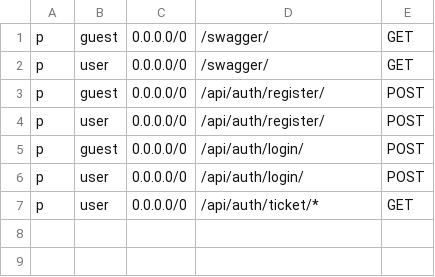
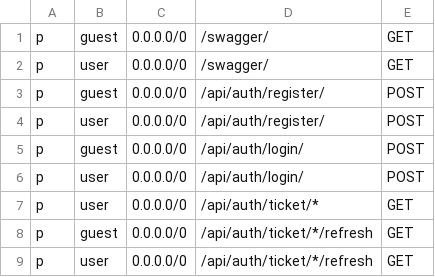
Before and after one commit to CyberlifeCN/cyber-auth-api, a CSV file: conf/authz_policy.csv, drawn as a sheet.

Commit message:
refresh session_ticket

```diff
--- a/conf/authz_policy.csv
+++ b/conf/authz_policy.csv
@@ -7 +7,3 @@ p, user, 0.0.0.0/0, /api/auth/login/, POST
 p, user, 0.0.0.0/0, /api/auth/ticket/*, GET
+p, guest, 0.0.0.0/0, /api/auth/ticket/*/refresh, GET
+p, user, 0.0.0.0/0, /api/auth/ticket/*/refresh, GET
```
Also changed, not shown: 7 other files.
